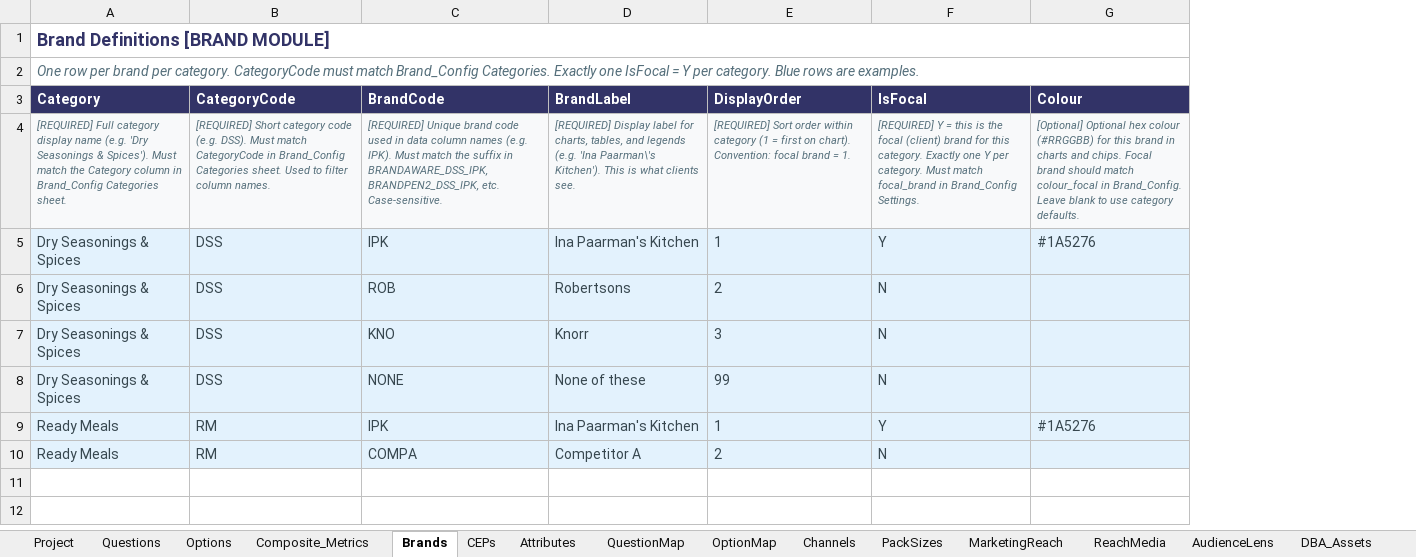
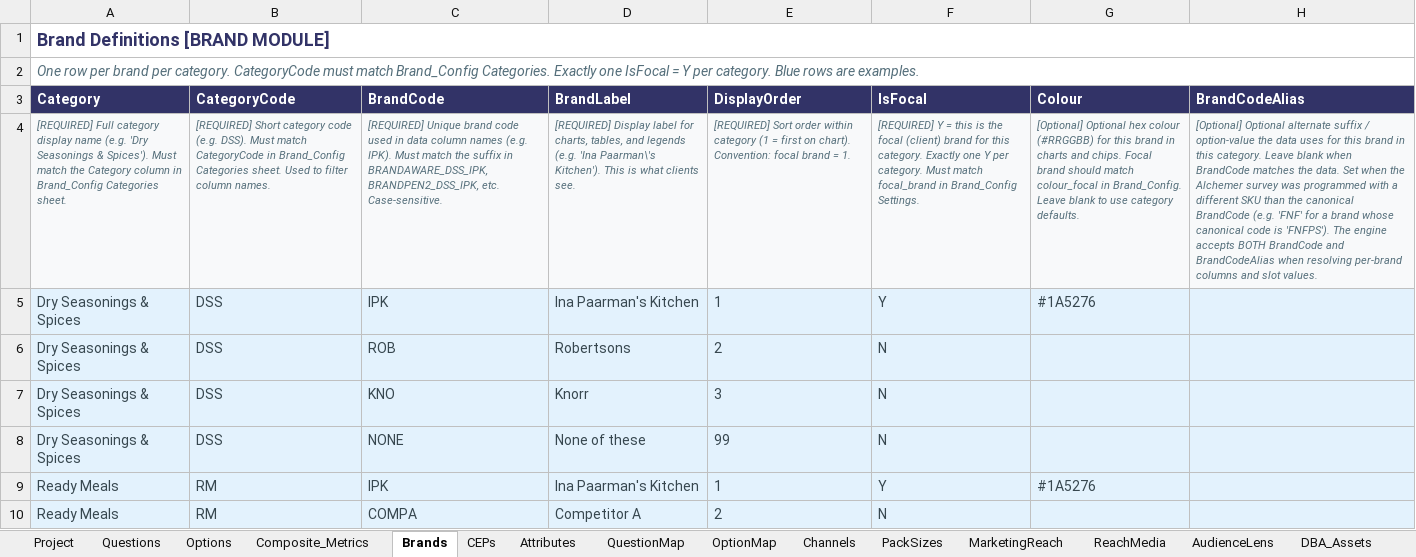
Before and after one commit to DuncanRBrett/Turas, an Excel workbook: modules/brand/templates/Survey_Structure_Brand_Config_Template.xlsx, sheet Brands, drawn as a sheet; values as stored, in another font and other column widths than the file's, no borders; the diff names each change by its address in the sheet, - before the commit and + after, or states it on an @@ line.

```diff
--- a/modules/brand/templates/Survey_Structure_Brand_Config_Template.xlsx (sheet Brands)
+++ b/modules/brand/templates/Survey_Structure_Brand_Config_Template.xlsx (sheet Brands)
+column H (BrandCodeAlias), row 4: [Optional] Optional alternate suffix / option-value the data uses for this brand in this category. Leave blank when BrandCode matches the data. Set when the Alchemer survey was programmed with a different SKU than the canonical BrandCode (e.g. 'FNF' for a brand whose canonical code is 'FNFPS'). The engine accepts BOTH BrandCode and BrandCodeAlias when resolving per-brand columns and slot values.
```
Also changed, not shown: sheet MarketingReach, sheet Options, modules/brand/templates/Brand_Config_Template.xlsx, 1 other file.
